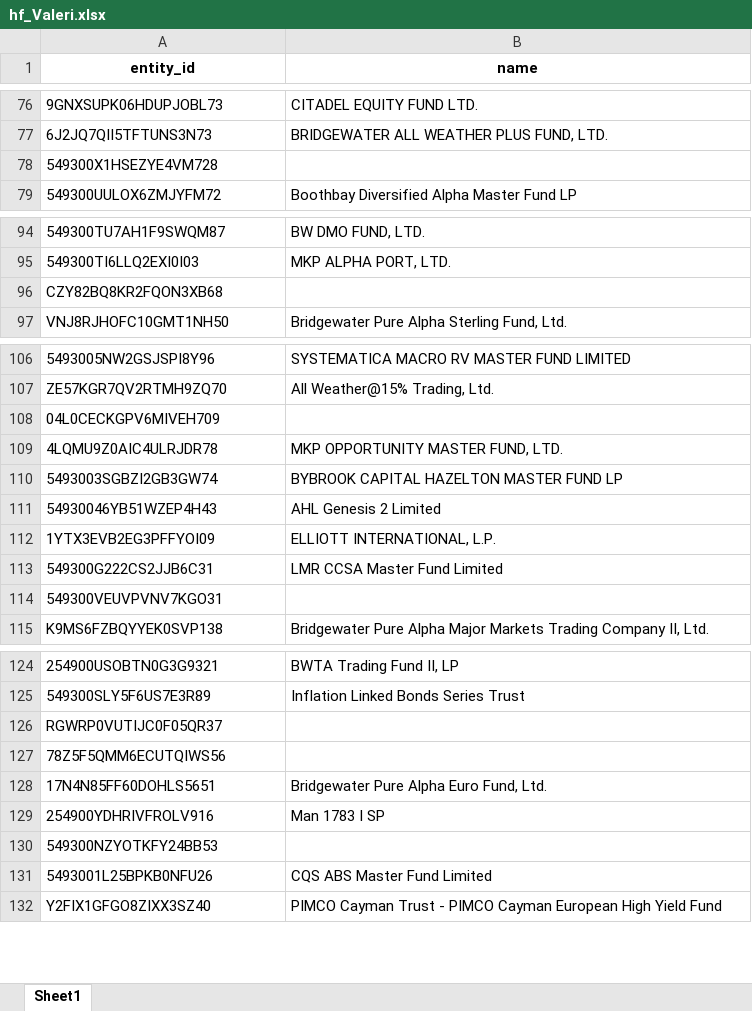
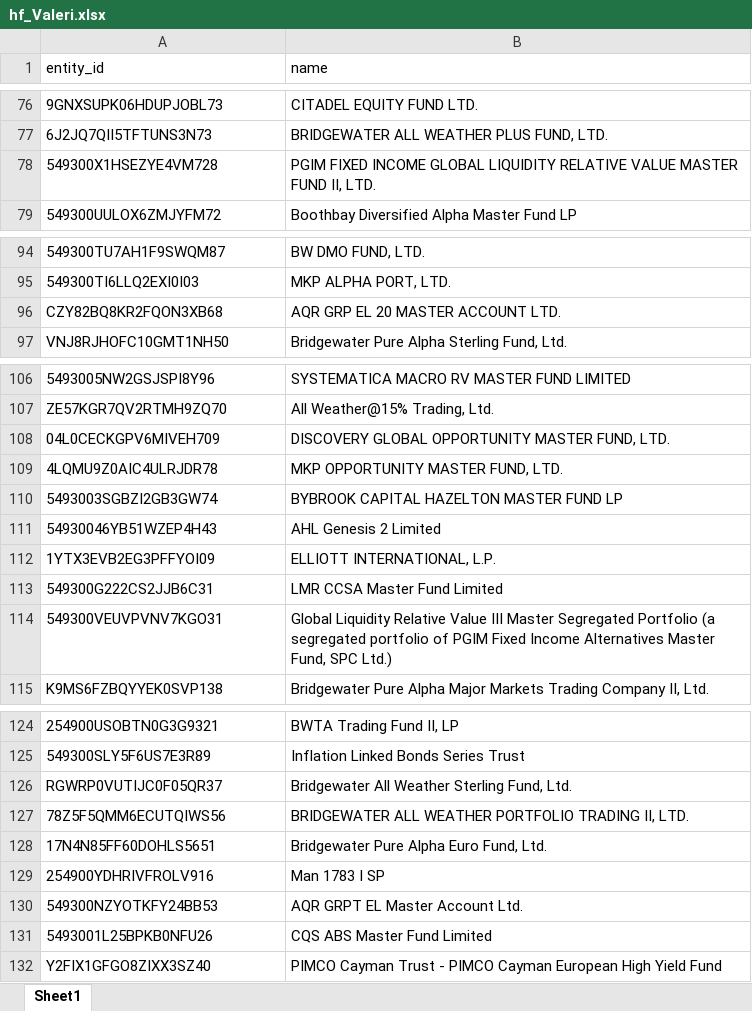
Before and after one commit to FelixHrms/JMP_current, an Excel workbook: hf_Valeri.xlsx, sheet Sheet1, drawn as a sheet; only a part is shown, gaps mark what is left out; values as stored, in another font and other column widths than the file's, no borders; the diff covers the shown part only; the diff names each change by its address in the sheet, - before the commit and + after, or states it on an @@ line.

```diff
--- a/hf_Valeri.xlsx (sheet Sheet1)
+++ b/hf_Valeri.xlsx (sheet Sheet1)
@@ A1:B1 bold: on → off, alignment: center → left @@
-B78 (name): (empty)
+B78 (name): PGIM FIXED INCOME GLOBAL LIQUIDITY RELATIVE VALUE MASTER FUND II, LTD.
-B96 (name): (empty)
+B96 (name): AQR GRP EL 20 MASTER ACCOUNT LTD.
-B108 (name): (empty)
+B108 (name): DISCOVERY GLOBAL OPPORTUNITY MASTER FUND, LTD.
-B114 (name): (empty)
+B114 (name): Global Liquidity Relative Value III Master Segregated Portfolio (a segregated portfolio of PGIM Fixed Income Alternatives Master Fund, SPC Ltd.)
-B126 (name): (empty)
+B126 (name): Bridgewater All Weather Sterling Fund, Ltd.
-B127 (name): (empty)
+B127 (name): BRIDGEWATER ALL WEATHER PORTFOLIO TRADING II, LTD.
-B130 (name): (empty)
+B130 (name): AQR GRPT EL Master Account Ltd.
```
Also changed, not shown: 2 edited cells elsewhere in this sheet, 3 other files.
